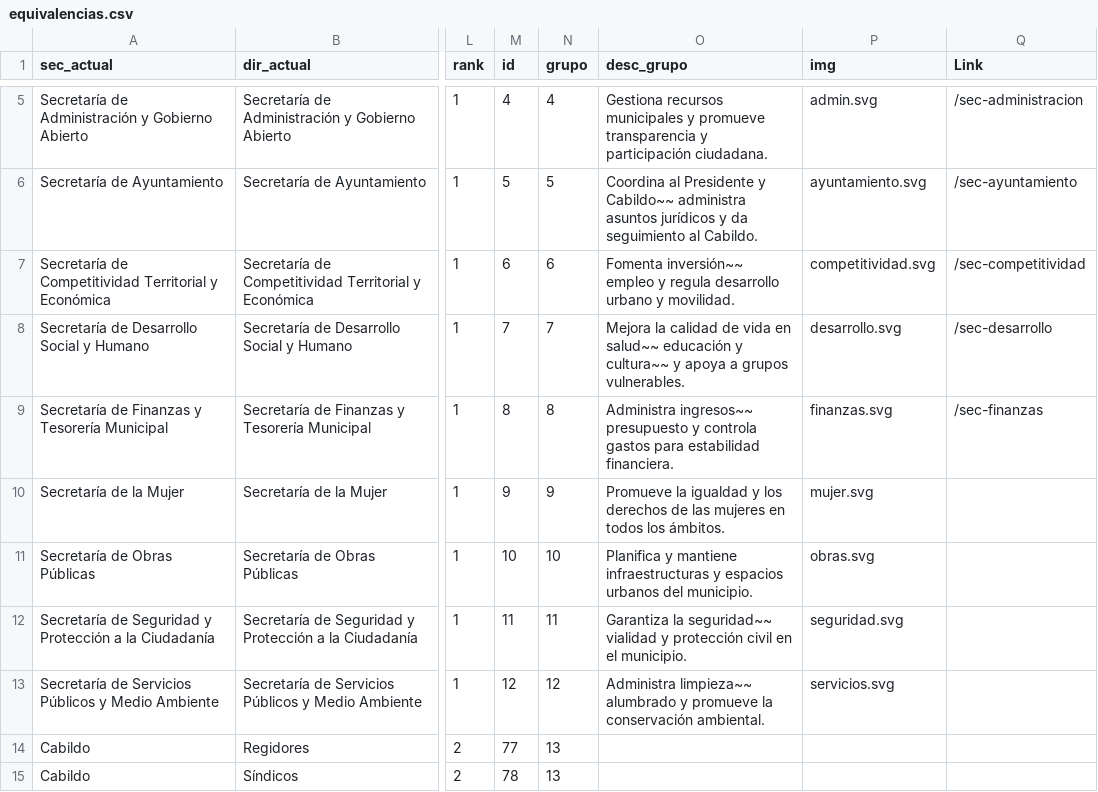
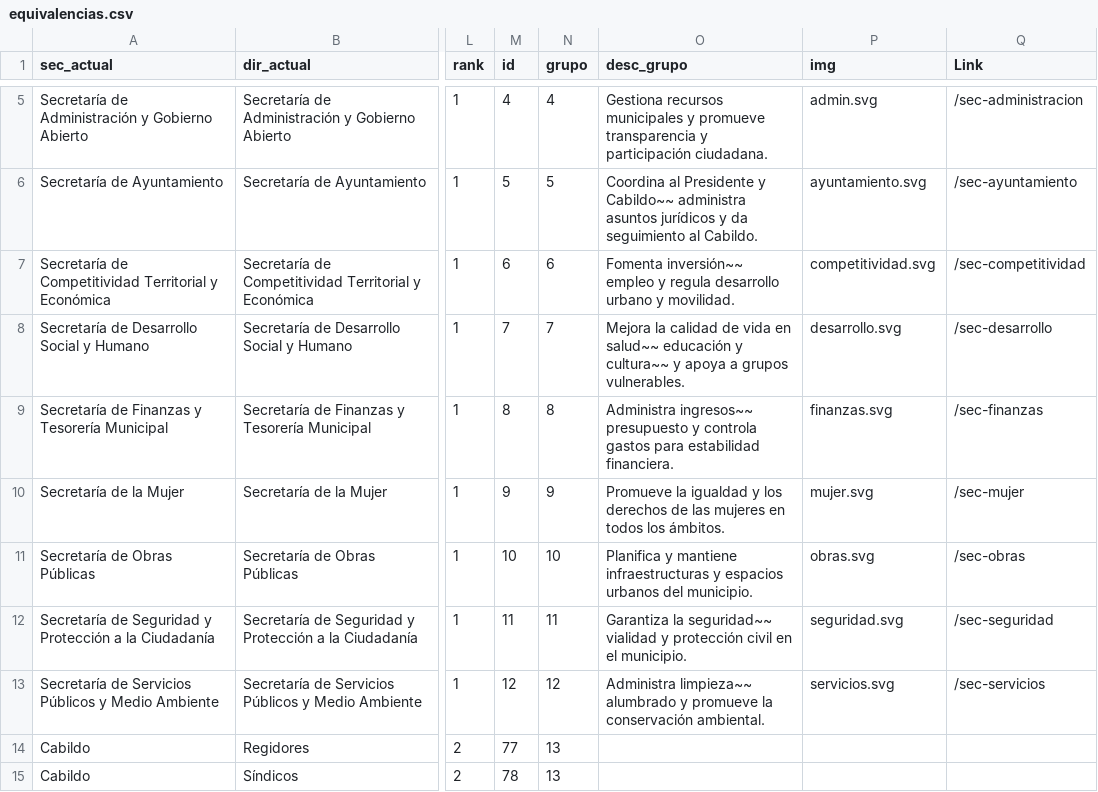
Before and after one commit to velverconsulting/soyjuarense-public, a CSV file: equivalencias.csv, drawn as a sheet; only a part is shown, gaps mark what is left out; the diff names each change by its address in the sheet, - before the commit and + after, or states it on an @@ line.

Commit message:
Updated file with CSV data from Google Sheets on 2024-11-16T16:00:24.752Z

```diff
--- a/equivalencias.csv
+++ b/equivalencias.csv
-Q10 (Link): (empty)
+Q10 (Link): /sec-mujer
-Q11 (Link): (empty)
+Q11 (Link): /sec-obras
-Q12 (Link): (empty)
+Q12 (Link): /sec-seguridad
-Q13 (Link): (empty)
+Q13 (Link): /sec-servicios
```
